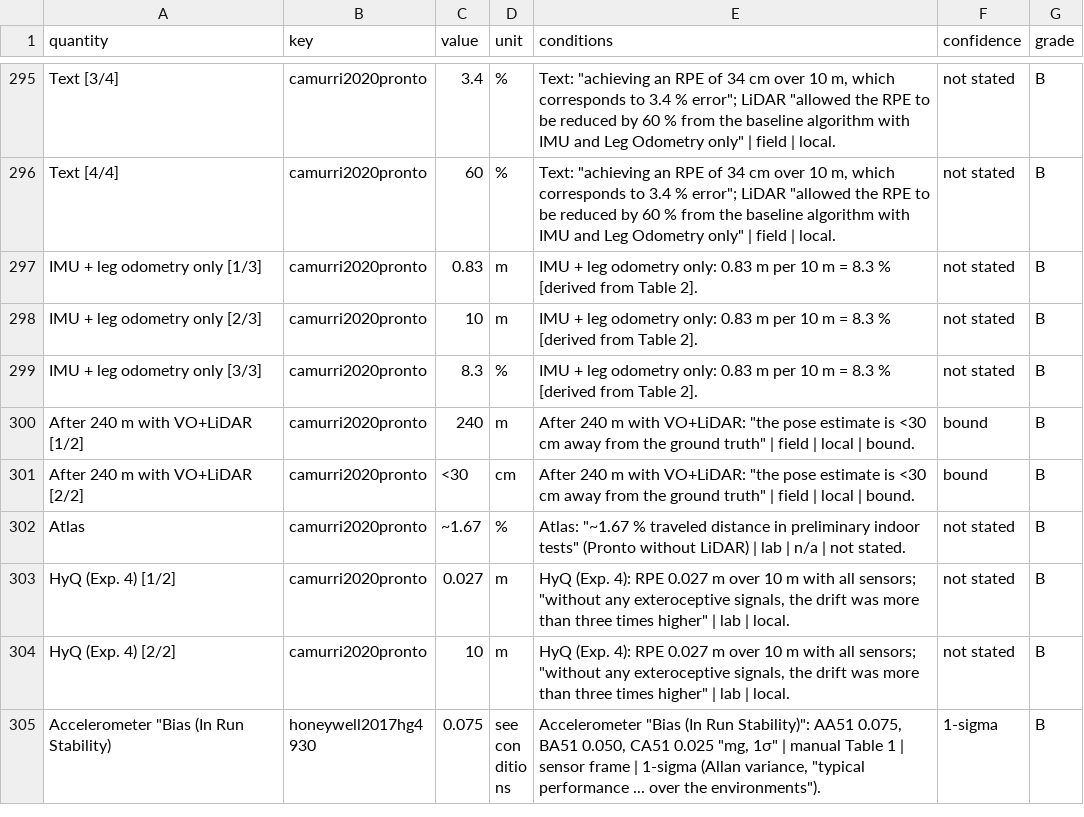
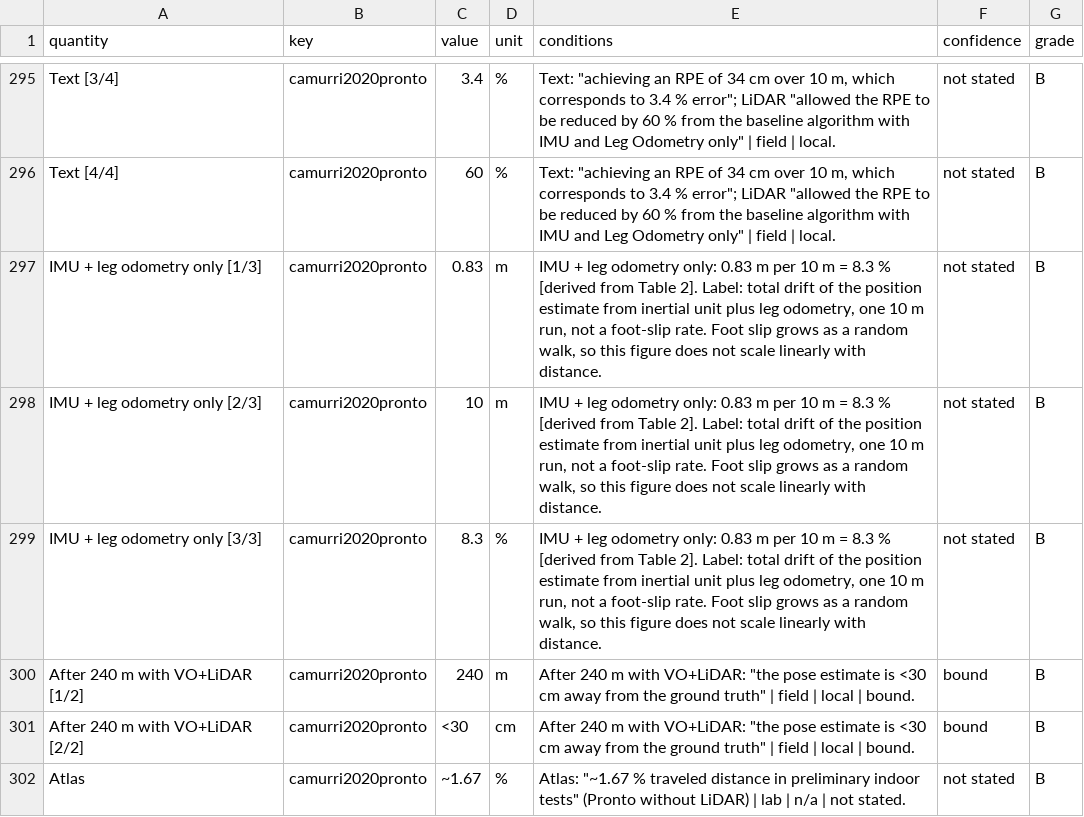
Before and after one commit to d33pk3rn3l/ll-positioning, a CSV file: docs/sources/values.csv, drawn as a sheet; only a part is shown, gaps mark what is left out; the shorter side is filled out with more unchanged rows; the diff covers the shown part only.

```diff
--- a/docs/sources/values.csv
+++ b/docs/sources/values.csv
@@ -296,5 +296,5 @@ Text [3/4],camurri2020pronto,3.4,%,"Text: ""achieving an RPE of 34 cm over 10 m,
 Text [4/4],camurri2020pronto,60,%,"Text: ""achieving an RPE of 34 cm over 10 m, which corresponds to 3.4 % error""; LiDAR ""allowed the RPE to be reduced by 60 % from the baseline algorithm with IMU and Leg Odometry only"" | field | local.",not stated,B
-IMU + leg odometry only [1/3],camurri2020pronto,0.83,m,IMU + leg odometry only: 0.83 m per 10 m = 8.3 % [derived from Table 2].,not stated,B
-IMU + leg odometry only [2/3],camurri2020pronto,10,m,IMU + leg odometry only: 0.83 m per 10 m = 8.3 % [derived from Table 2].,not stated,B
-IMU + leg odometry only [3/3],camurri2020pronto,8.3,%,IMU + leg odometry only: 0.83 m per 10 m = 8.3 % [derived from Table 2].,not stated,B
+IMU + leg odometry only [1/3],camurri2020pronto,0.83,m,"IMU + leg odometry only: 0.83 m per 10 m = 8.3 % [derived from Table 2]. Label: total drift of the position estimate from inertial unit plus leg odometry, one 10 m run, not a foot-slip rate. Foot slip grows as a random walk, so this figure does not scale linearly with distance.",not stated,B
+IMU + leg odometry only [2/3],camurri2020pronto,10,m,"IMU + leg odometry only: 0.83 m per 10 m = 8.3 % [derived from Table 2]. Label: total drift of the position estimate from inertial unit plus leg odometry, one 10 m run, not a foot-slip rate. Foot slip grows as a random walk, so this figure does not scale linearly with distance.",not stated,B
+IMU + leg odometry only [3/3],camurri2020pronto,8.3,%,"IMU + leg odometry only: 0.83 m per 10 m = 8.3 % [derived from Table 2]. Label: total drift of the position estimate from inertial unit plus leg odometry, one 10 m run, not a foot-slip rate. Foot slip grows as a random walk, so this figure does not scale linearly with distance.",not stated,B
 After 240 m with VO+LiDAR [1/2],camurri2020pronto,240,m,"After 240 m with VO+LiDAR: ""the pose estimate is <30 cm away from the ground truth"" | field | local | bound.",bound,B
```
Also changed, not shown: 19 edited cells elsewhere in this file, 4 other files.
